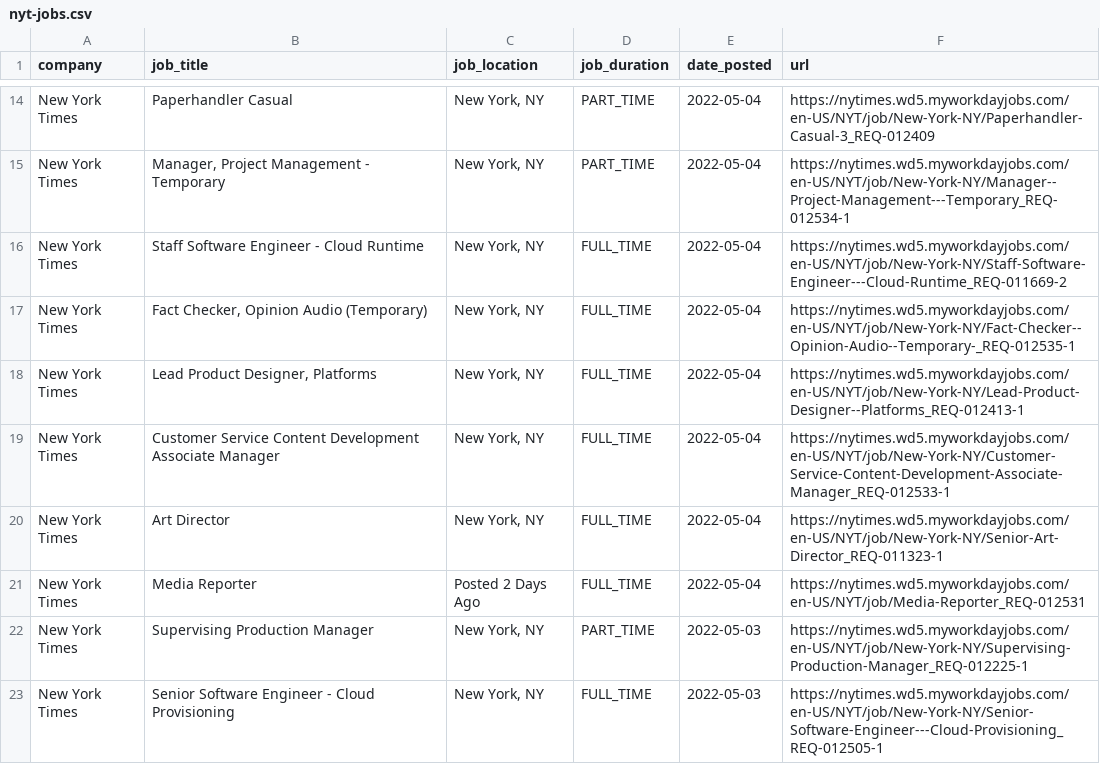
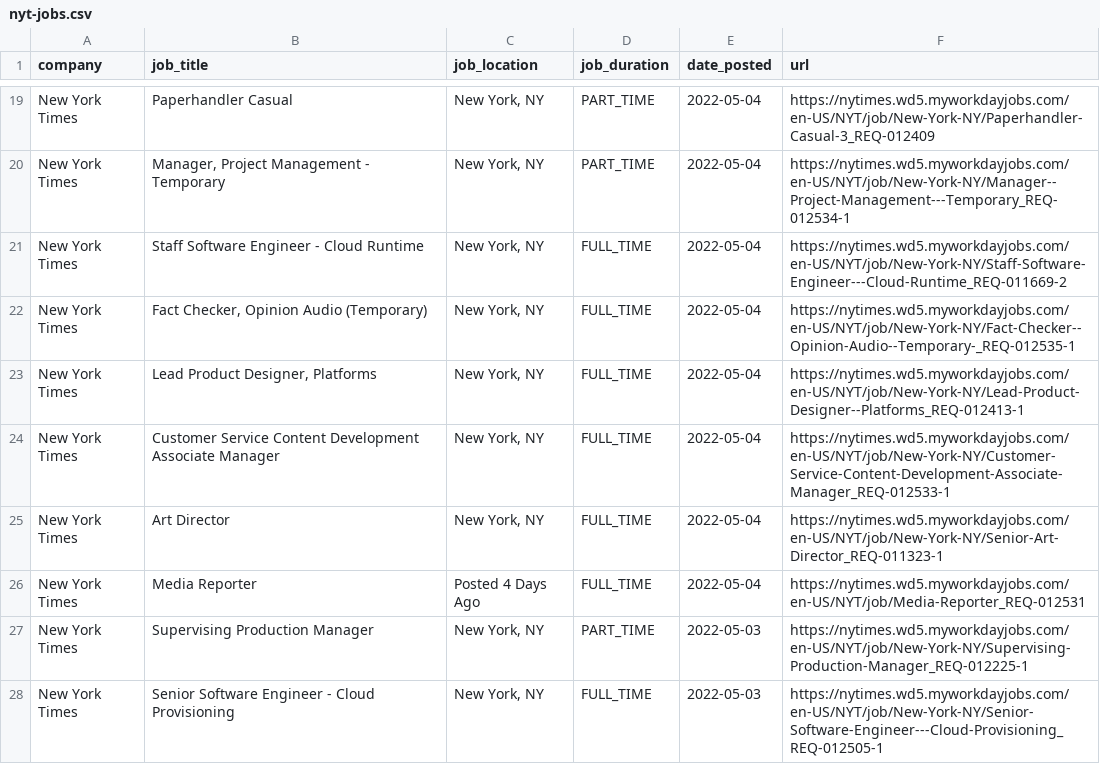
Before and after one commit to ndmvisuals/job-search-tool, a CSV file: data/nyt-jobs.csv, drawn as a sheet; only a part is shown, gaps mark what is left out; the diff covers the shown part only.

```diff
--- a/data/nyt-jobs.csv
+++ b/data/nyt-jobs.csv
@@ -20,3 +25,3 @@ New York Times,Customer Service Content Development Associate Manager,"New York,
 New York Times,Art Director,"New York, NY",FULL_TIME,2022-05-04,https://nytimes.wd5.myworkdayjobs.com/en-US/NYT/job/New-York-NY/Senior-Art-Director_REQ-011323-1
-New York Times,Media Reporter,Posted 2 Days Ago,FULL_TIME,2022-05-04,https://nytimes.wd5.myworkdayjobs.com/en-US/NYT/job/Media-Reporter_REQ-012531
+New York Times,Media Reporter,Posted 4 Days Ago,FULL_TIME,2022-05-04,https://nytimes.wd5.myworkdayjobs.com/en-US/NYT/job/Media-Reporter_REQ-012531
 New York Times,Supervising Production Manager,"New York, NY",PART_TIME,2022-05-03,https://nytimes.wd5.myworkdayjobs.com/en-US/NYT/job/New-York-NY/Supervising-Production-Manager_REQ-012225-1
```
Also changed, not shown: 7 added rows, 7 removed rows and 3 edited cells elsewhere in this file, data/thewashingtonpost-jobs.csv.
